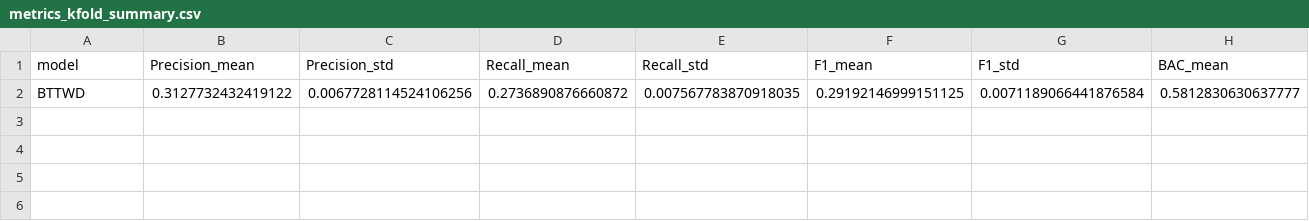
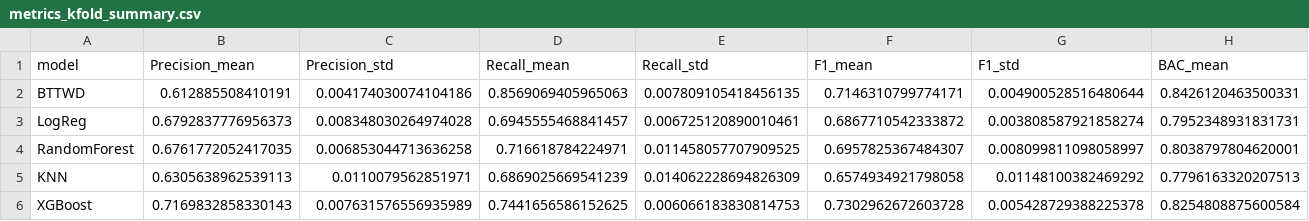
Before and after one commit to huanli-rua/BT-TWD, a CSV file: results/metrics_kfold_summary.csv, drawn as a sheet; only a part is shown; removed rows and columns are numbered as before the commit, all else as after; rows hold the shown columns only; the diff names each change by its address in the sheet, - before the commit and + after, or states it on an @@ line.

```diff
--- a/results/metrics_kfold_summary.csv
+++ b/results/metrics_kfold_summary.csv
-row 2: BTTWD | 0.3127732432419122 | 0.0067728114524106256 | 0.2736890876660872 | 0.007567783870918035 | 0.29192146999151125 | 0.0071189066441876584 | 0.5812830630637777
+row 2: BTTWD | 0.612885508410191 | 0.004174030074104186 | 0.8569069405965063 | 0.007809105418456135 | 0.7146310799774171 | 0.004900528516480644 | 0.8426120463500331
+row 3: LogReg | 0.6792837776956373 | 0.008348030264974028 | 0.6945555468841457 | 0.006725120890010461 | 0.6867710542333872 | 0.003808587921858274 | 0.7952348931831731
+row 4: RandomForest | 0.6761772052417035 | 0.006853044713636258 | 0.716618784224971 | 0.011458057707909525 | 0.6957825367484307 | 0.008099811098058997 | 0.8038797804620001
+row 5: KNN | 0.6305638962539113 | 0.0110079562851971 | 0.6869025669541239 | 0.014062228694826309 | 0.6574934921798058 | 0.01148100382469292 | 0.7796163320207513
+row 6: XGBoost | 0.7169832858330143 | 0.007631576556935989 | 0.7441656586152625 | 0.006066183830814753 | 0.7302962672603728 | 0.005428729388225378 | 0.8254808875600584
```
Also changed, not shown: results/metrics_kfold_per_fold.csv, 6 other files.
